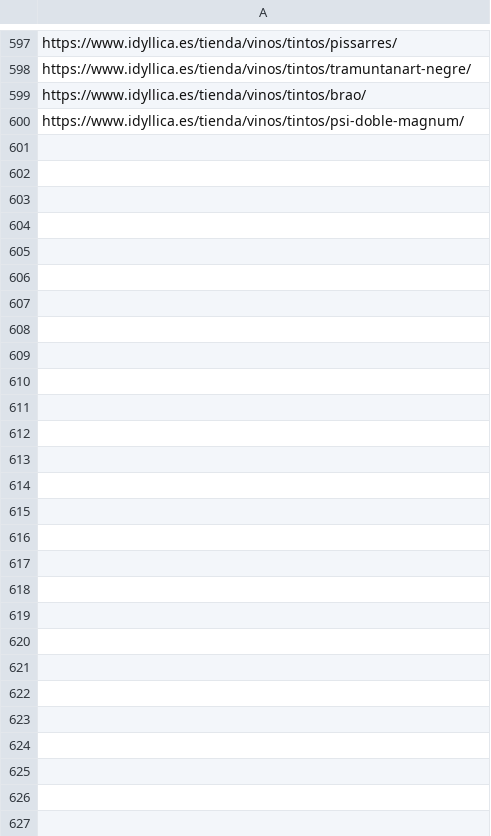
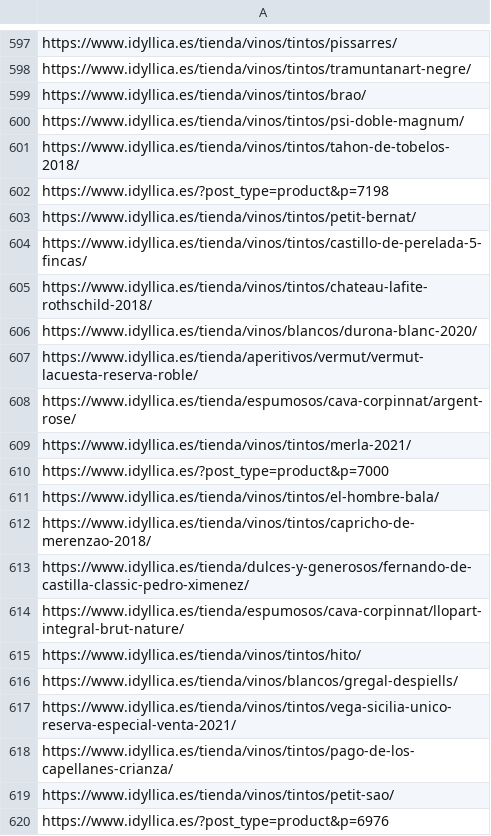
Before and after one commit to jcarrasquet/Seo_Idyllica, a CSV file: enviados_a_google.csv, drawn as a sheet; only a part is shown, gaps mark what is left out; the diff covers the shown part only.

```diff
--- a/enviados_a_google.csv
+++ b/enviados_a_google.csv
@@ -600 +600,21 @@ https://www.idyllica.es/tienda/vinos/tintos/brao/
 https://www.idyllica.es/tienda/vinos/tintos/psi-doble-magnum/
+https://www.idyllica.es/tienda/vinos/tintos/tahon-de-tobelos-2018/
+https://www.idyllica.es/?post_type=product&p=7198
+https://www.idyllica.es/tienda/vinos/tintos/petit-bernat/
+https://www.idyllica.es/tienda/vinos/tintos/castillo-de-perelada-5-fincas/
+https://www.idyllica.es/tienda/vinos/tintos/chateau-lafite-rothschild-2018/
+https://www.idyllica.es/tienda/vinos/blancos/durona-blanc-2020/
+https://www.idyllica.es/tienda/aperitivos/vermut/vermut-lacuesta-reserva-roble/
+https://www.idyllica.es/tienda/espumosos/cava-corpinnat/argent-rose/
+https://www.idyllica.es/tienda/vinos/tintos/merla-2021/
+https://www.idyllica.es/?post_type=product&p=7000
+https://www.idyllica.es/tienda/vinos/tintos/el-hombre-bala/
+https://www.idyllica.es/tienda/vinos/tintos/capricho-de-merenzao-2018/
+https://www.idyllica.es/tienda/dulces-y-generosos/fernando-de-castilla-classic-pedro-ximenez/
+https://www.idyllica.es/tienda/espumosos/cava-corpinnat/llopart-integral-brut-nature/
+https://www.idyllica.es/tienda/vinos/tintos/hito/
+https://www.idyllica.es/tienda/vinos/blancos/gregal-despiells/
+https://www.idyllica.es/tienda/vinos/tintos/vega-sicilia-unico-reserva-especial-venta-2021/
+https://www.idyllica.es/tienda/vinos/tintos/pago-de-los-capellanes-crianza/
+https://www.idyllica.es/tienda/vinos/tintos/petit-sao/
+https://www.idyllica.es/?post_type=product&p=6976
```
Also changed, not shown: 10 added rows elsewhere in this file, 1 other file.
